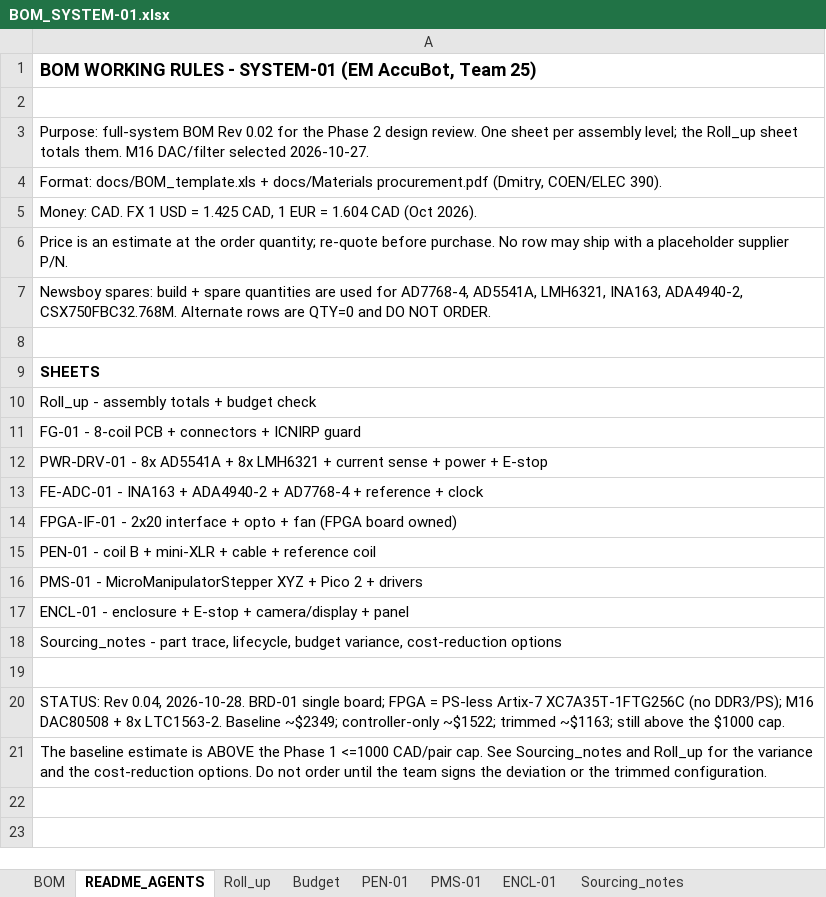
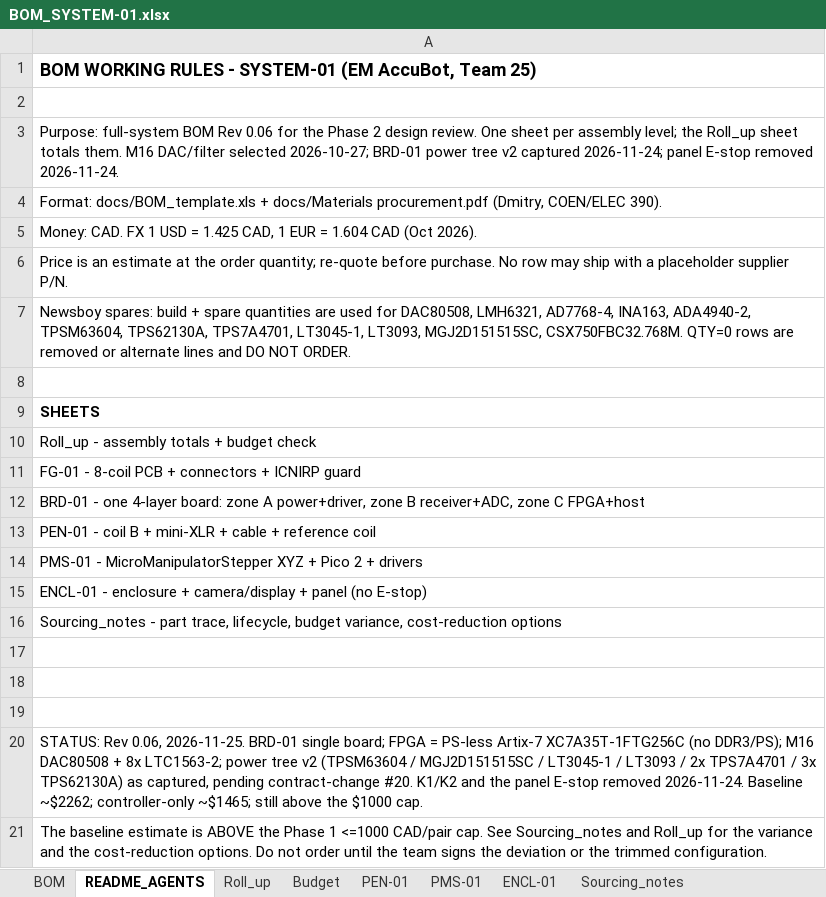
Before and after one commit to poisnoir/Capstone, an Excel workbook: hardware/bom/BOM_SYSTEM-01.xlsx, sheet README_AGENTS, drawn as a sheet; values as stored, in another font and other column widths than the file's, no borders; removed rows and columns are numbered as before the commit, all else as after; the diff names each change by its address in the sheet, - before the commit and + after, or states it on an @@ line.

```diff
--- a/hardware/bom/BOM_SYSTEM-01.xlsx (sheet README_AGENTS)
+++ b/hardware/bom/BOM_SYSTEM-01.xlsx (sheet README_AGENTS)
-A3: …BOM Rev 0.02 for the Phase 2 design review. One sheet per assembly level; the Roll_up sheet totals them. M16 DAC/filter selected 2026-10-27.
+A3: …BOM Rev 0.06 for the Phase 2 design review. One sheet per assembly level; the Roll_up sheet totals them. M16 DAC/filter selected 2026-10-27; BRD-01 power tree v2 captured 2026-11-24; panel E-stop removed 2026-11-24.
-A7: …used for AD7768-4, AD5541A, LMH6321, INA163, ADA4940-2, CSX750FBC32.768M. Alternate rows are QTY=0 and DO…
+A7: …used for DAC80508, LMH6321, AD7768-4, INA163, ADA4940-2, TPSM63604, TPS62130A, TPS7A4701, LT3045-1, LT3093, MGJ2D151515SC, CSX750FBC32.768M. QTY=0 rows are removed or alternate lines and DO…
-A12: PWR-DRV-01 - 8x AD5541A + 8x LMH6321 + current sense + power + E-stop
+A12: BRD-01 - one 4-layer board: zone A power+driver, zone B receiver+ADC, zone C FPGA+host
-row 13: FE-ADC-01 - INA163 + ADA4940-2 + AD7768-4 + reference + clock
-row 14: FPGA-IF-01 - 2x20 interface + opto + fan (FPGA board owned)
-A15: …enclosure + E-stop + camera/display + panel
+A15: …enclosure + camera/display + panel (no E-stop)
+row 18: (empty)
+row 19: (empty)
-A20: STATUS: Rev 0.04, 2026-10-28. BRD-01 single board; FPGA = PS-less Artix-7 XC7A35T-1FTG256C (no DDR3/PS); M16 DAC80508 + 8x LTC1563-2. Baseline ~$2349; controller-only ~$1522; trimmed ~$1163; still above…
+A20: STATUS: Rev 0.06, 2026-11-25. BRD-01 single board; FPGA = PS-less Artix-7 XC7A35T-1FTG256C (no DDR3/PS); M16 DAC80508 + 8x LTC1563-2; power tree v2 (TPSM63604 / MGJ2D151515SC / LT3045-1 / LT3093 / 2x TPS7A4701 / 3x TPS62130A) as captured, pending contract-change #20. K1/K2 and the panel E-stop removed 2026-11-24. Baseline ~$2262; controller-only ~$1465; still above…
```
Also changed, not shown: sheet BOM, sheet Roll_up, sheet ENCL-01, sheet Sourcing_notes, sheet Budget, sheet PEN-01, 1 more sheet, formulas that keep their value, 9 other files.
